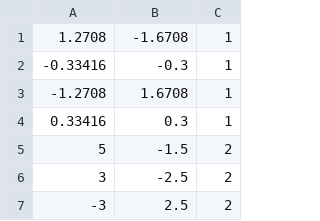
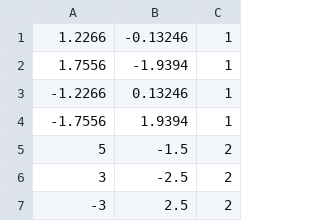
Before and after one commit to odedyec/multi_control_neural_network, a CSV file: networks/mcnn_data_2_6.csv, drawn as a sheet; only a part is shown.

```diff
--- a/networks/mcnn_data_2_6.csv
+++ b/networks/mcnn_data_2_6.csv
@@ -1,5 +1,5 @@
-1.2708,-1.6708,1
--0.33416,-0.3,1
--1.2708,1.6708,1
-0.33416,0.3,1
+1.2266,-0.13246,1
+1.7556,-1.9394,1
+-1.2266,0.13246,1
+-1.7556,1.9394,1
 5,-1.5,2
```
Also changed, not shown: 8 other files.
